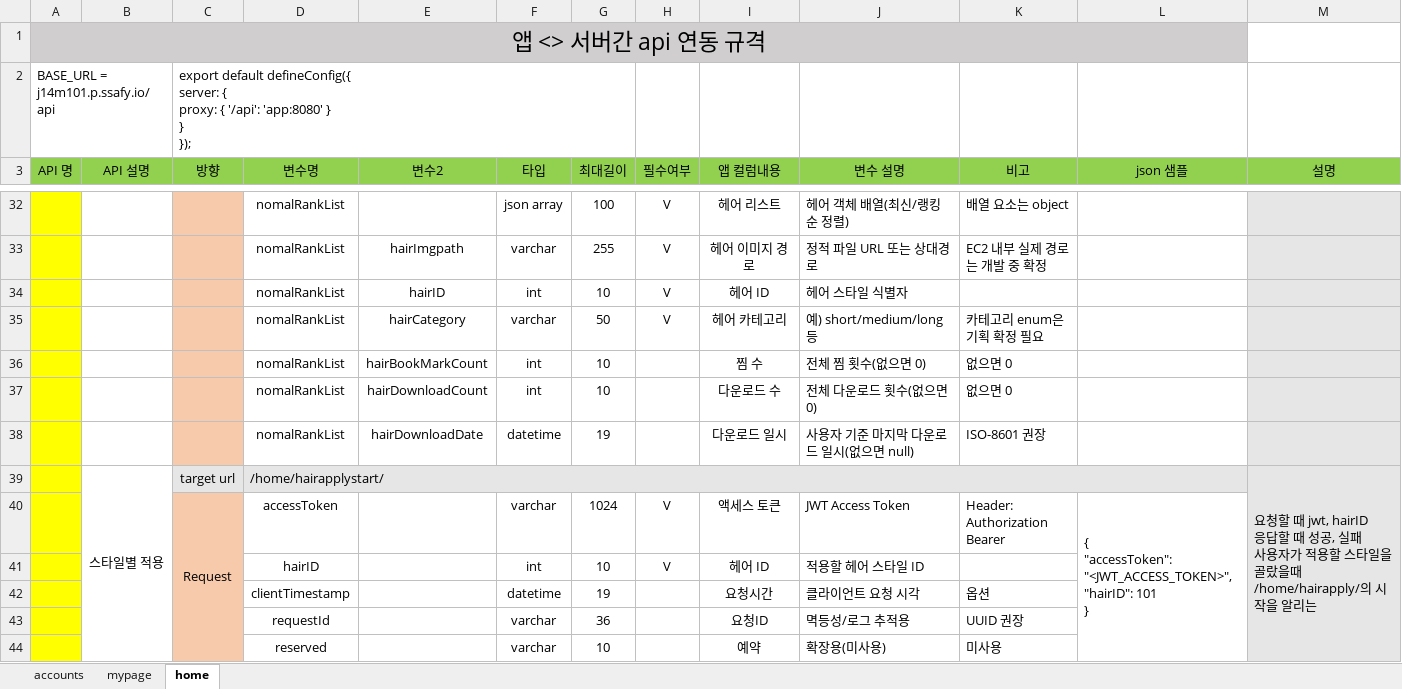
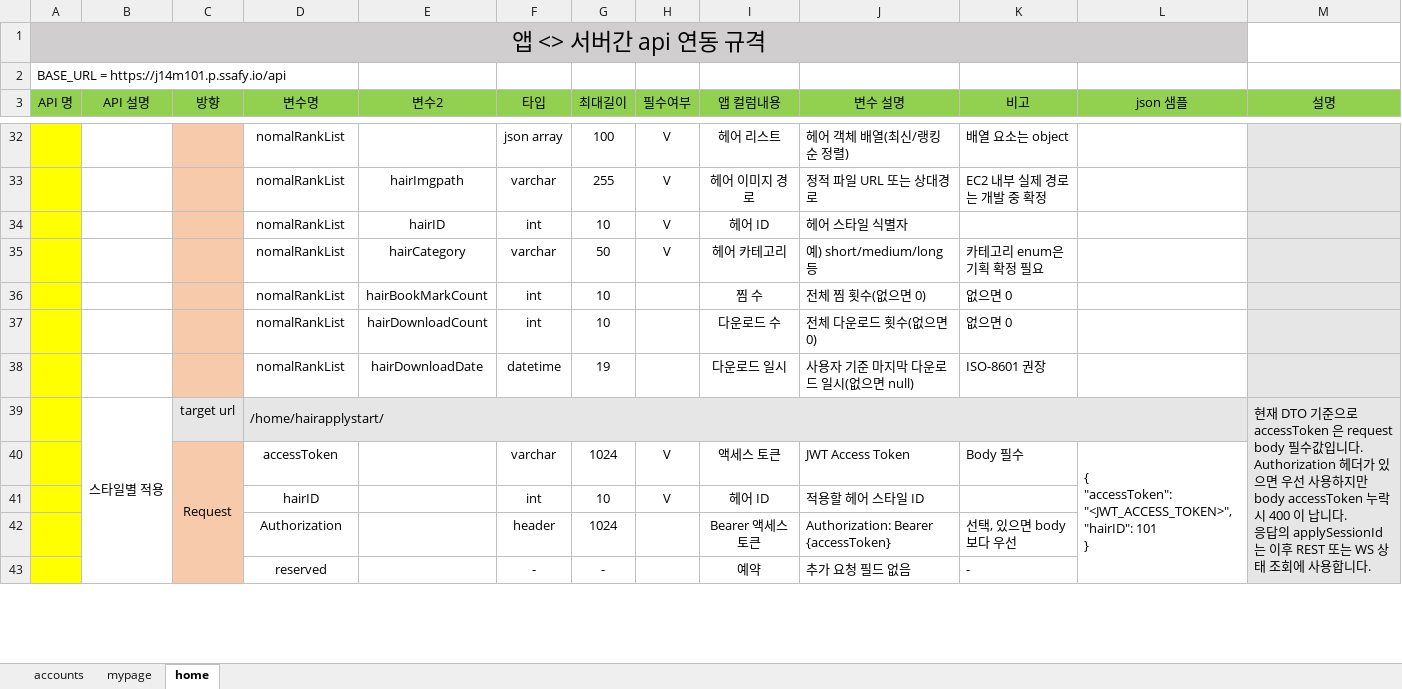
Before and after one commit to py9245/hairddae, an Excel workbook: BE/API 명세서_V1.xlsx, sheet home, drawn as a sheet; only a part is shown, gaps mark what is left out; values as stored, in another font and other column widths than the file's, no borders; charts and pictures not drawn; removed rows and columns are numbered as before the commit, all else as after; ↵ is a line break in a cell; the diff covers the shown part only; the diff names each change by its address in the sheet, - before the commit and + after, or states it on an @@ line.

```diff
--- a/BE/API 명세서_V1.xlsx (sheet home)
+++ b/BE/API 명세서_V1.xlsx (sheet home)
-row 2: BASE_URL = j14m101.p.ssafy.io/api |  | export default defineConfig({ ↵ server: { ↵ proxy: { '/api': 'app:8080' } ↵ } ↵ });
+row 2: BASE_URL = https://j14m101.p.ssafy.io/api
-M39 (설명): 요청할 때 jwt, hairID ↵ 응답할 때 성공, 실패 ↵ 사용자가 적용할 스타일을 골랐을때 ↵ /home/hairapply/의 시작을 알리는
+M39 (설명): 현재 DTO 기준으로 accessToken 은 request body 필수값입니다. ↵ Authorization 헤더가 있으면 우선 사용하지만 body accessToken 누락 시 400 이 납니다. ↵ 응답의 applySessionId 는 이후 REST 또는 WS 상태 조회에 사용합니다.
-K40 (비고): Header: Authorization Bearer
+K40 (비고): Body 필수
-row 42:  |  |  | clientTimestamp |  | datetime | 19 |  | 요청시간 | 클라이언트 요청 시각 | 옵션
-row 43:  |  |  | requestId |  | varchar | 36 |  | 요청ID | 멱등성/로그 추적용 | UUID 권장
-row 44:  |  |  | reserved |  | varchar | 10 |  | 예약 | 확장용(미사용) | 미사용
+row 42:  |  |  | Authorization |  | header | 1024 |  | Bearer 액세스 토큰 | Authorization: Bearer {accessToken} | 선택, 있으면 body 보다 우선
+row 43:  |  |  | reserved |  | - | - |  | 예약 | 추가 요청 필드 없음 | -
```
Also changed, not shown: 42 added rows, 22 removed rows, 11 edited cells, cell formats and merged cells elsewhere in this sheet, sheet accounts, sheet mypage, 57 other files.
